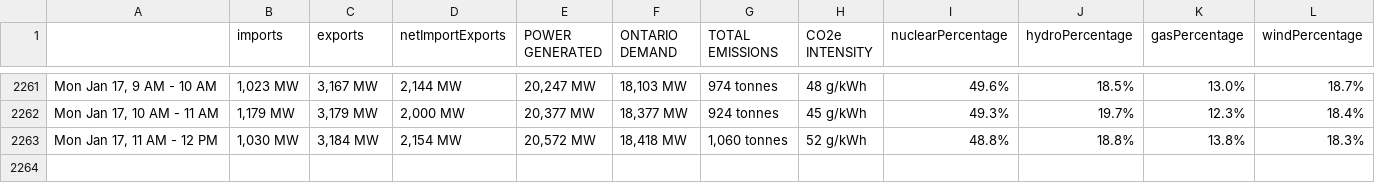
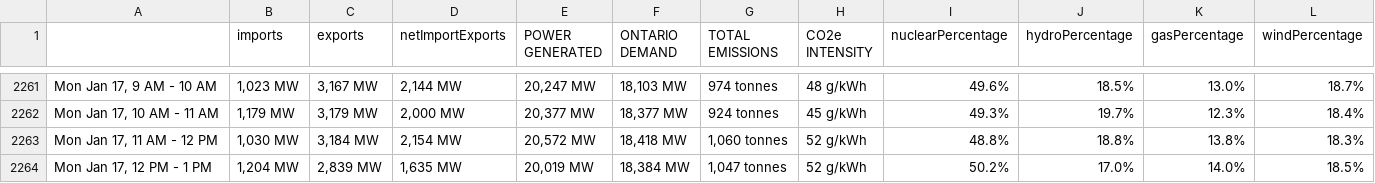
Before and after one commit to ryanfobel/ontario-grid-data, a CSV file: data/summary.csv, drawn as a sheet; only a part is shown, gaps mark what is left out; rows hold the shown columns only; the diff names each change by its address in the sheet, - before the commit and + after, or states it on an @@ line.

Commit message:
update data

```diff
--- a/data/summary.csv
+++ b/data/summary.csv
+row 2264: Mon Jan 17, 12 PM - 1 PM | 1,204 MW | 2,839 MW | 1,635 MW | 20,019 MW | 18,384 MW | 1,047 tonnes | 52 g/kWh | 50.2% | 17.0% | 14.0% | 18.5%
```
Also changed, not shown: 3 other files.
